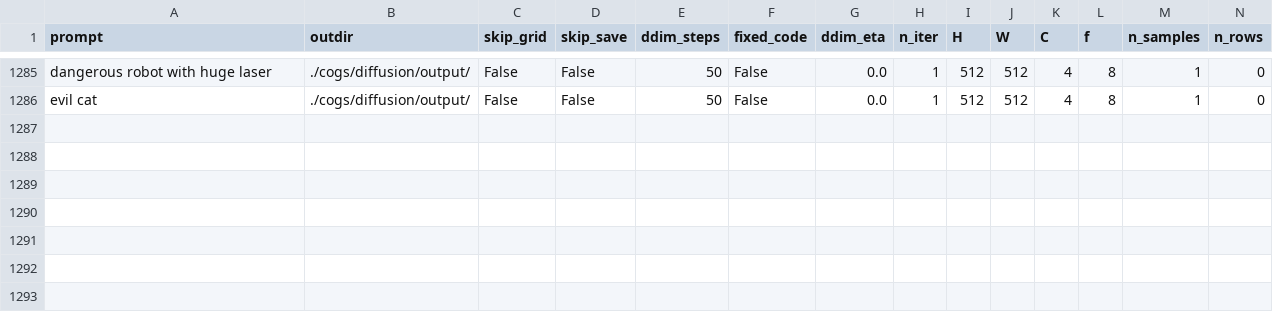
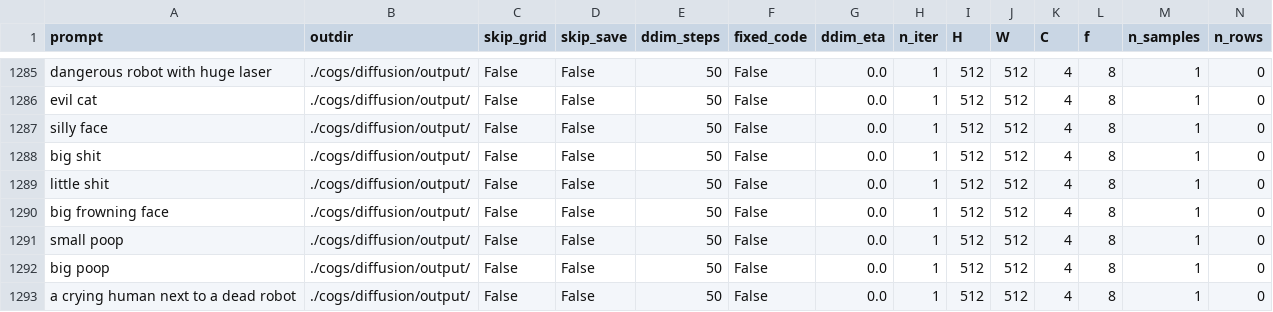
Before and after one commit to PDorrian/ralabota, a CSV file: logs/txt2img_logs.csv, drawn as a sheet; only a part is shown, gaps mark what is left out; rows hold the shown columns only; the diff names each change by its address in the sheet, - before the commit and + after, or states it on an @@ line.

```diff
--- a/logs/txt2img_logs.csv
+++ b/logs/txt2img_logs.csv
+row 1287: silly face | ./cogs/diffusion/output/ | False | False | 50 | False | 0.0 | 1 | 512 | 512 | 4 | 8 | 1 | 0
+row 1288: big shit | ./cogs/diffusion/output/ | False | False | 50 | False | 0.0 | 1 | 512 | 512 | 4 | 8 | 1 | 0
+row 1289: little shit | ./cogs/diffusion/output/ | False | False | 50 | False | 0.0 | 1 | 512 | 512 | 4 | 8 | 1 | 0
+row 1290: big frowning face | ./cogs/diffusion/output/ | False | False | 50 | False | 0.0 | 1 | 512 | 512 | 4 | 8 | 1 | 0
+row 1291: small poop | ./cogs/diffusion/output/ | False | False | 50 | False | 0.0 | 1 | 512 | 512 | 4 | 8 | 1 | 0
+row 1292: big poop | ./cogs/diffusion/output/ | False | False | 50 | False | 0.0 | 1 | 512 | 512 | 4 | 8 | 1 | 0
+row 1293: a crying human next to a dead robot | ./cogs/diffusion/output/ | False | False | 50 | False | 0.0 | 1 | 512 | 512 | 4 | 8 | 1 | 0
```
Also changed, not shown: 1 other file.
